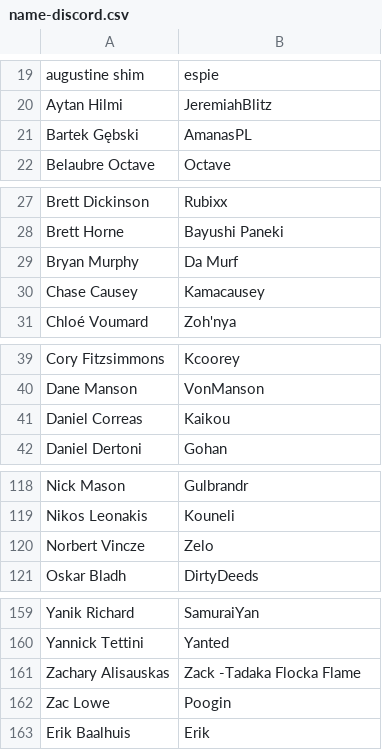
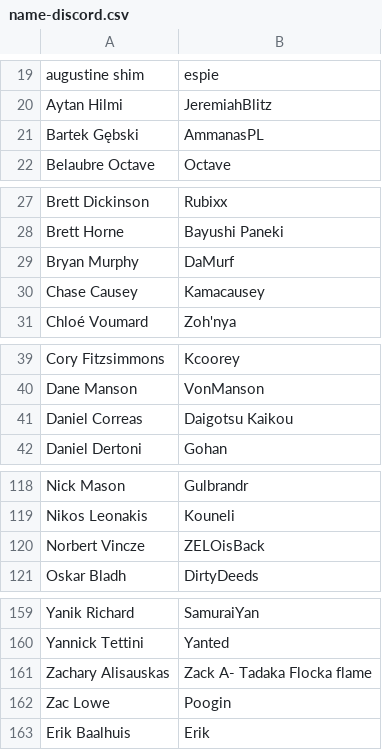
Before and after one commit to EBaalhuis/clan_war_scoreboard, a CSV file: name-discord.csv, drawn as a sheet; only a part is shown, gaps mark what is left out; the diff covers the shown part only.

```diff
--- a/name-discord.csv
+++ b/name-discord.csv
@@ -20,3 +20,3 @@ augustine shim,espie
 Aytan Hilmi,JeremiahBlitz
-Bartek Gębski,AmanasPL
+Bartek Gębski,AmmanasPL
 Belaubre Octave,Octave
@@ -28,3 +28,3 @@ Brett Dickinson,Rubixx
 Brett Horne,Bayushi Paneki
-Bryan Murphy,Da Murf
+Bryan Murphy,DaMurf
 Chase Causey,Kamacausey
@@ -40,3 +40,3 @@ Cory Fitzsimmons,Kcoorey
 Dane Manson,VonManson
-Daniel Correas,Kaikou
+Daniel Correas,Daigotsu Kaikou
 Daniel Dertoni,Gohan
@@ -119,3 +119,3 @@ Nick Mason,Gulbrandr
 Nikos Leonakis,Kouneli
-Norbert Vincze,Zelo
+Norbert Vincze,ZELOisBack
 Oskar Bladh,DirtyDeeds
@@ -160,3 +160,3 @@ Yanik Richard,SamuraiYan
 Yannick Tettini,Yanted
-Zachary Alisauskas,Zack -Tadaka Flocka Flame
+Zachary Alisauskas,Zack A- Tadaka Flocka flame
 Zac Lowe,Poogin
```
Also changed, not shown: 9 edited cells elsewhere in this file, 3 other files.
